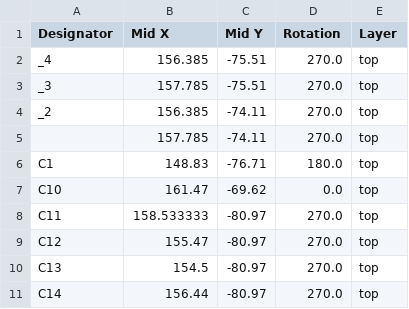
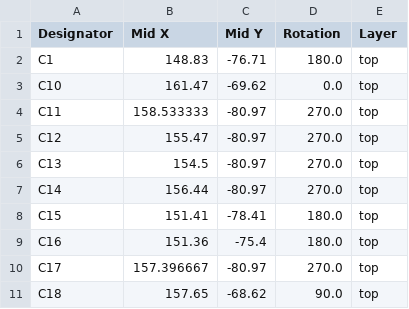
Before and after one commit to Keyaan-07/Arctyx-Nano, a CSV file: hardware_Arctyx-Nano/production/positions.csv, drawn as a sheet; only a part is shown; the shorter side is filled out with more unchanged rows; the diff names each change by its address in the sheet, - before the commit and + after, or states it on an @@ line.

```diff
--- a/hardware_Arctyx-Nano/production/positions.csv
+++ b/hardware_Arctyx-Nano/production/positions.csv
-row 2: _4 | 156.385 | -75.51 | 270.0 | top
-row 3: _3 | 157.785 | -75.51 | 270.0 | top
-row 4: _2 | 156.385 | -74.11 | 270.0 | top
-row 5:  | 157.785 | -74.11 | 270.0 | top
```
Also changed, not shown: hardware_Arctyx-Nano/production/bom.csv, hardware_Arctyx-Nano/production/designators.csv, 18 other files.
